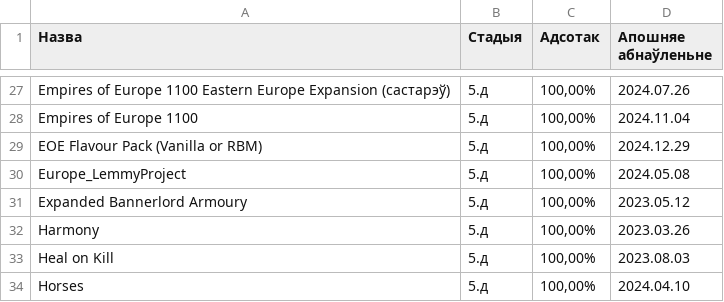
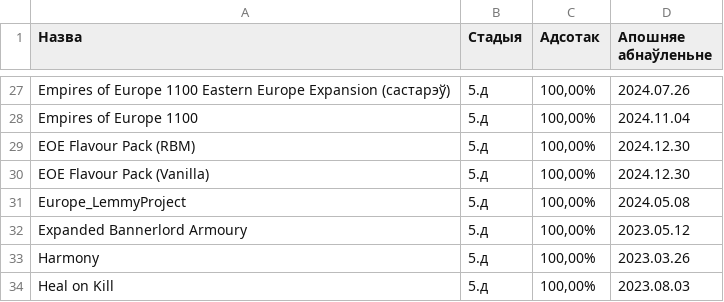
Before and after one commit to gitReiko/by-lang-bannerlord-project, a CSV file: рознае/сьпіс перакладаў.csv, drawn as a sheet; only a part is shown, gaps mark what is left out; the shorter side is filled out with more unchanged rows; addresses are those after the commit; the diff names each change by its address in the sheet, - before the commit and + after, or states it on an @@ line.

Commit message:
++

```diff
--- a/рознае/сьпіс перакладаў.csv
+++ b/рознае/сьпіс перакладаў.csv
+row 29: EOE Flavour Pack (RBM) | 5.д | 100,00% | 2024.12.30
-A30 (Назва): EOE Flavour Pack (Vanilla or RBM)
+A30 (Назва): EOE Flavour Pack (Vanilla)
-D30 (Апошняе абнаўленьне): 2024.12.29
+D30 (Апошняе абнаўленьне): 2024.12.30
```
